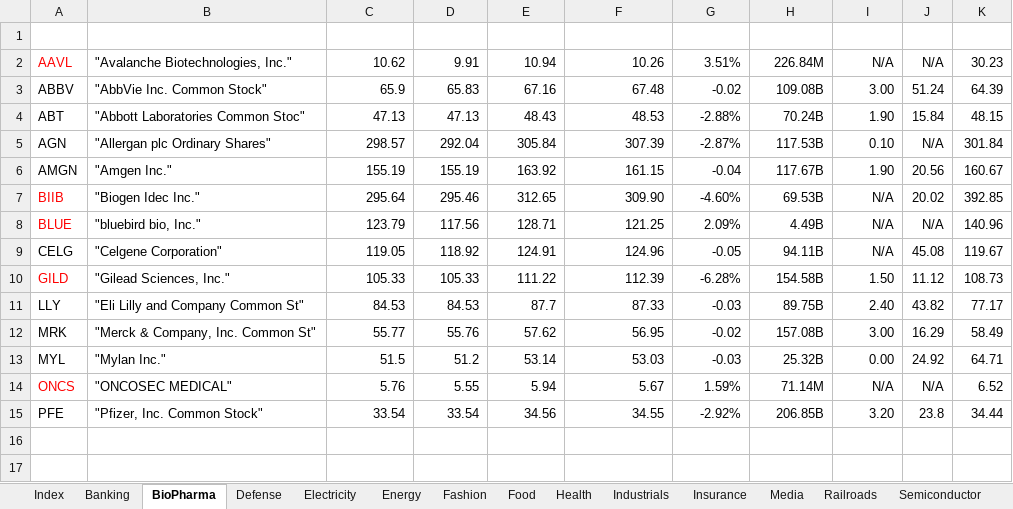
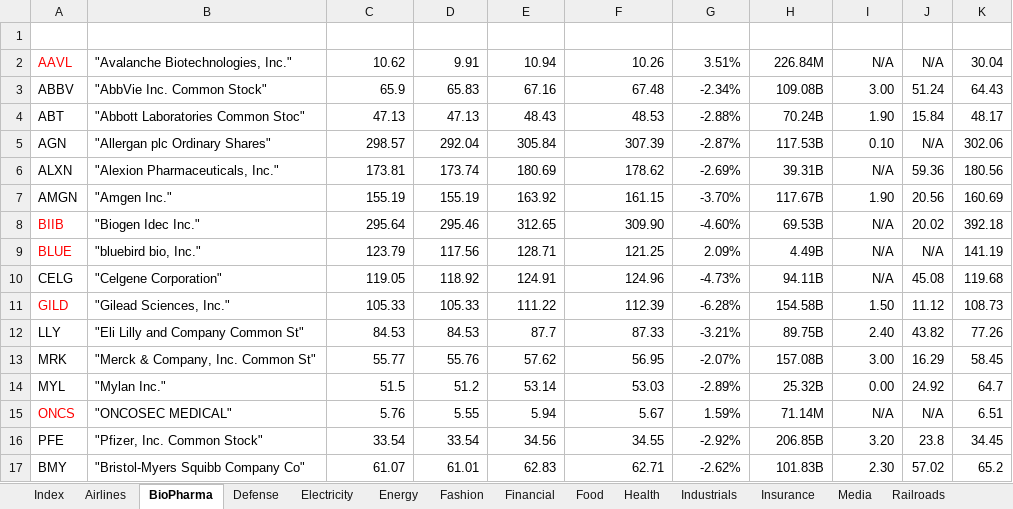
Before and after one commit to minqiang/GP, an Excel workbook: industries.xlsm, sheet BioPharma, drawn as a sheet; values as stored, in another font and other column widths than the file's, no borders; charts and pictures and conditional formats and table styles not drawn; addresses are those after the commit; the diff names each change by its address in the sheet, - before the commit and + after, or states it on an @@ line.

```diff
--- a/industries.xlsm (sheet BioPharma)
+++ b/industries.xlsm (sheet BioPharma)
-sheet tab: Banking
+sheet tab: Financial
+sheet tab: Airlines
@@ sheet tab order changed: Index | Airlines | BioPharma | Defense | Electricity | Energy | Fashion | Financial | Food | Health | Industrials | Insurance | Media | Railroads @@
-K2 (MA200): 30.23
+K2 (MA200): 30.04
-G3 (%Change): -0.02
+G3 (%Change): -2.34%
-K3 (MA200): 64.39
+K3 (MA200): 64.43
-K4 (MA200): 48.15
+K4 (MA200): 48.17
-K5 (MA200): 301.84
+K5 (MA200): 302.06
+row 6: ALXN | "Alexion Pharmaceuticals, Inc." | 173.81 | 173.74 | 180.69 | 178.62 | -2.69% | 39.31B | N/A | 59.36 | 180.56
-G7 (%Change): -0.04
+G7 (%Change): -3.70%
-K7 (MA200): 160.67
+K7 (MA200): 160.69
-K8 (MA200): 392.85
+K8 (MA200): 392.18
-K9 (MA200): 140.96
+K9 (MA200): 141.19
-G10 (%Change): -0.05
+G10 (%Change): -4.73%
-K10 (MA200): 119.67
+K10 (MA200): 119.68
-G12 (%Change): -0.03
+G12 (%Change): -3.21%
-K12 (MA200): 77.17
+K12 (MA200): 77.26
-G13 (%Change): -0.02
+G13 (%Change): -2.07%
-K13 (MA200): 58.49
+K13 (MA200): 58.45
-G14 (%Change): -0.03
+G14 (%Change): -2.89%
-K14 (MA200): 64.71
+K14 (MA200): 64.7
-K15 (MA200): 6.52
+K15 (MA200): 6.51
-K16 (MA200): 34.44
+K16 (MA200): 34.45
+row 17: BMY | "Bristol-Myers Squibb Company Co" | 61.07 | 61.01 | 62.83 | 62.71 | -2.62% | 101.83B | 2.30 | 57.02 | 65.2
```
Also changed, not shown: sheet Financial, sheet Industrials, sheet Energy, sheet Electricity, sheet Index, other sheet tabs, charts or pictures, trading.xlsm, 1 other file.
